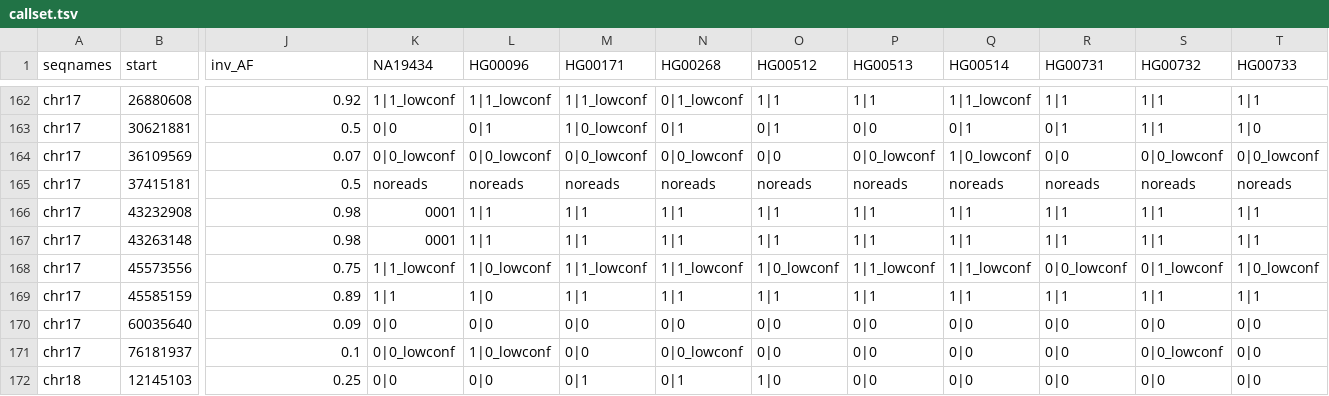
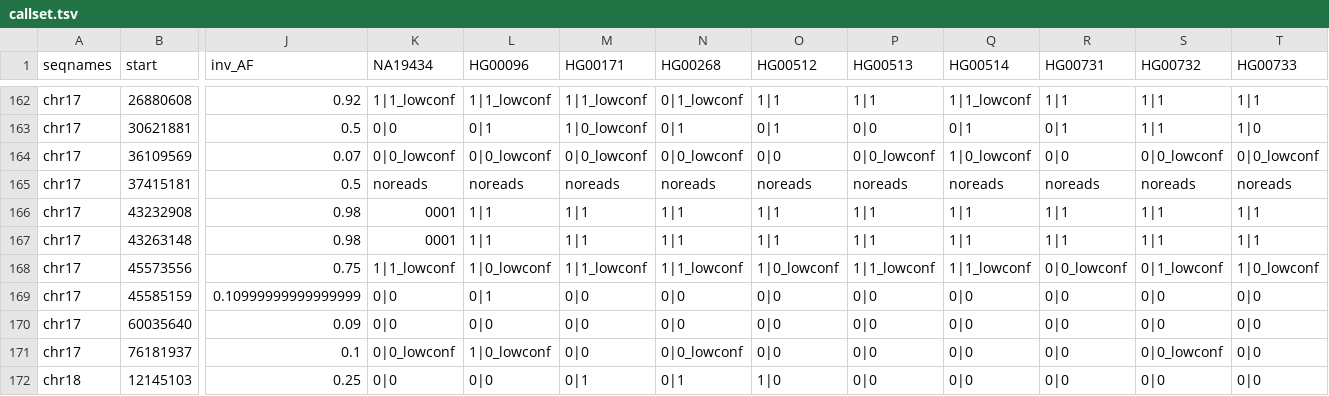
Before and after one commit to SauersML/ferromic, a TSV file: data/callset.tsv, drawn as a sheet; only a part is shown, gaps mark what is left out; the diff covers the shown part only; the diff names each change by its address in the sheet, - before the commit and + after, or states it on an @@ line.

```diff
--- a/data/callset.tsv
+++ b/data/callset.tsv
-J169 (inv_AF): 0.89
+J169 (inv_AF): 0.10999999999999999
-K169 (NA19434): 1|1
+K169 (NA19434): 0|0
-L169 (HG00096): 1|0
+L169 (HG00096): 0|1
-M169 (HG00171): 1|1
+M169 (HG00171): 0|0
-N169 (HG00268): 1|1
+N169 (HG00268): 0|0
-O169 (HG00512): 1|1
+O169 (HG00512): 0|0
-P169 (HG00513): 1|1
+P169 (HG00513): 0|0
-Q169 (HG00514): 1|1
+Q169 (HG00514): 0|0
-R169 (HG00731): 1|1
+R169 (HG00731): 0|0
-S169 (HG00732): 1|1
+S169 (HG00732): 0|0
-T169 (HG00733): 1|1
+T169 (HG00733): 0|0
```
Also changed, not shown: 34 edited cells elsewhere in this file, data/balanced_recurrence_results.tsv, data/cds_pairwise_adjusted.tsv, 18 other files.
